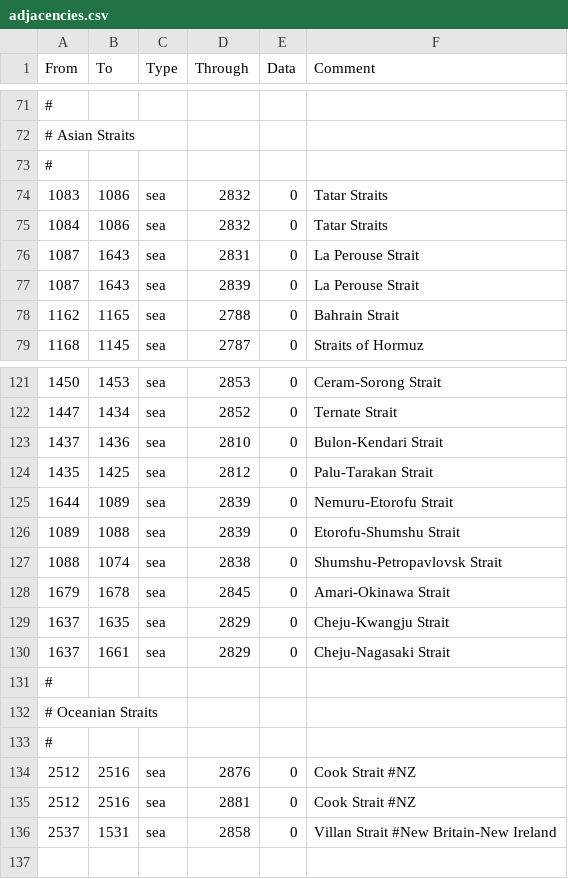
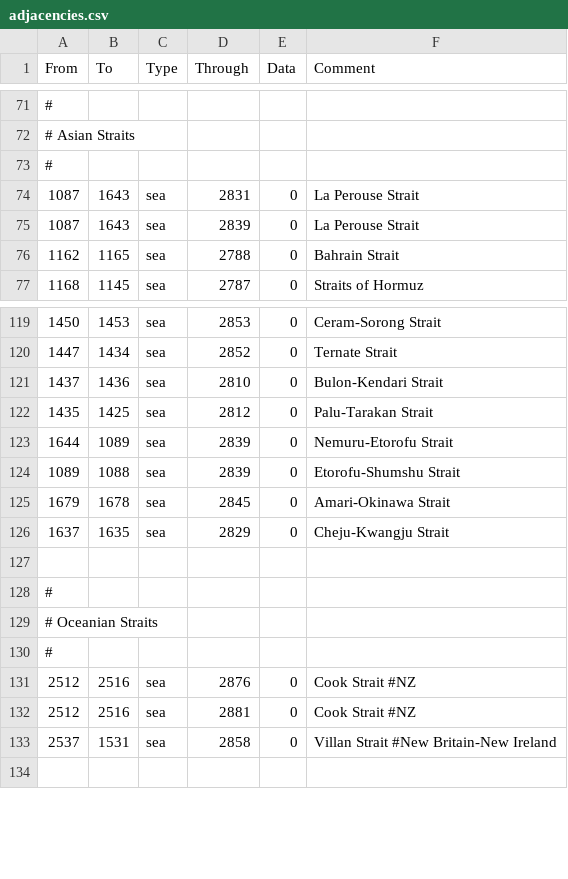
Before and after one commit to desatanica/PFUVIC2, a CSV file: PFUALPHA/map/adjacencies.csv, drawn as a sheet; only a part is shown, gaps mark what is left out.

```diff
--- a/PFUALPHA/map/adjacencies.csv
+++ b/PFUALPHA/map/adjacencies.csv
@@ -73,4 +73,2 @@ From;To;Type;Through;Data;Comment
 #
-1083;1086;sea;2832;0;Tatar Straits
-1084;1086;sea;2832;0;Tatar Straits
 1087;1643;sea;2831;0;La Perouse Strait
@@ -126,6 +124,5 @@ From;To;Type;Through;Data;Comment
 1089;1088;sea;2839;0;Etorofu-Shumshu Strait
-1088;1074;sea;2838;0;Shumshu-Petropavlovsk Strait
 1679;1678;sea;2845;0;Amari-Okinawa Strait
 1637;1635;sea;2829;0;Cheju-Kwangju Strait
-1637;1661;sea;2829;0;Cheju-Nagasaki Strait
+
 #
```
Also changed, not shown: PFUALPHA/localisation/00_PDM_misc.csv, 54 other files.
